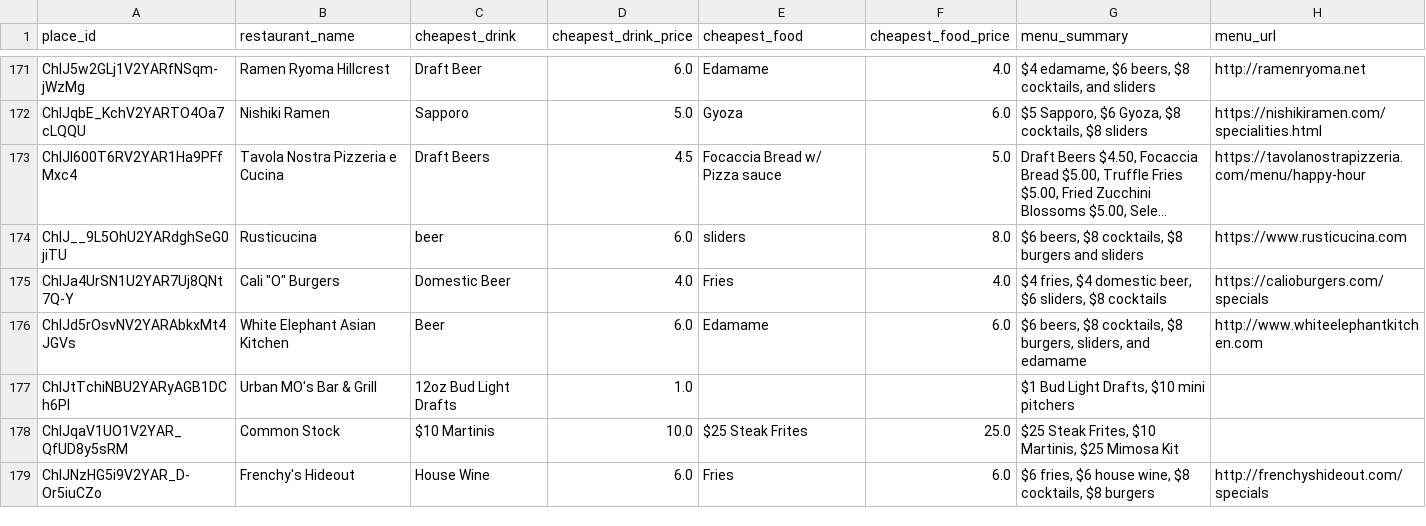
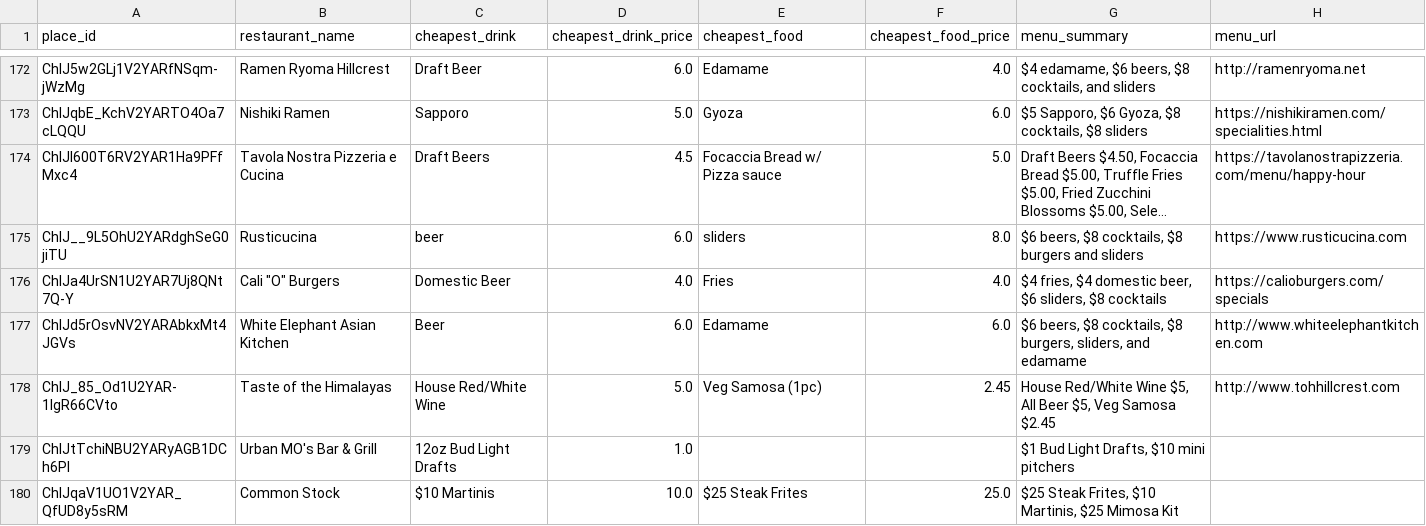
Before and after one commit to ruslanosipov/sandiegohours, a CSV file: public/menu_data.csv, drawn as a sheet; only a part is shown, gaps mark what is left out; the shorter side is filled out with more unchanged rows; long unchanged cells end in …; the diff covers the shown part only.

```diff
--- a/public/menu_data.csv
+++ b/public/menu_data.csv
@@ -176,2 +177,3 @@ ChIJa4UrSN1U2YAR7Uj8QNt7Q-Y,"Cali ""O"" Burgers",Domestic Beer,4.0,Fries,4.0,"$4
 ChIJd5rOsvNV2YARAbkxMt4JGVs,White Elephant Asian Kitchen,Beer,6.0,Edamame,6.0,"$6 beers, $8 cocktails, $8 burgers, sliders, and edamame",http://www.whiteelephantkitchen.com
+ChIJ_85_Od1U2YAR-1IgR66CVto,Taste of the Himalayas,House Red/White Wine,5.0,Veg Samosa (1pc),2.45,"House Red/White Wine $5, All Beer $5, Veg Samosa $2.45",http://www.tohhillcrest.com
 ChIJtTchiNBU2YARyAGB1DCh6PI,Urban MO's Bar & Grill,12oz Bud Light Drafts,1.0,,,"$1 Bud Light Drafts, $10 mini pitchers",
```
Also changed, not shown: 15 added rows and 2 edited cells elsewhere in this file, 1 other file.
